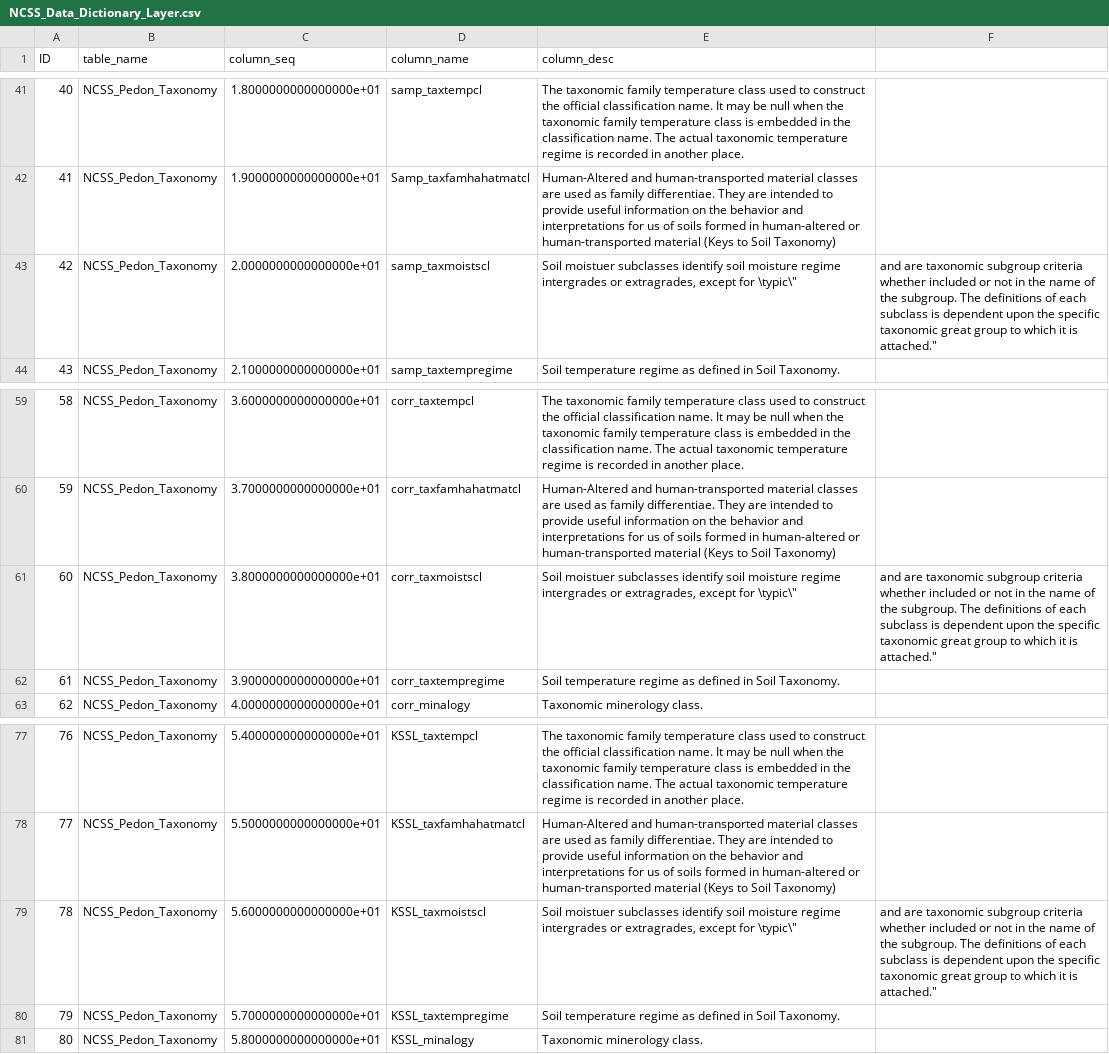
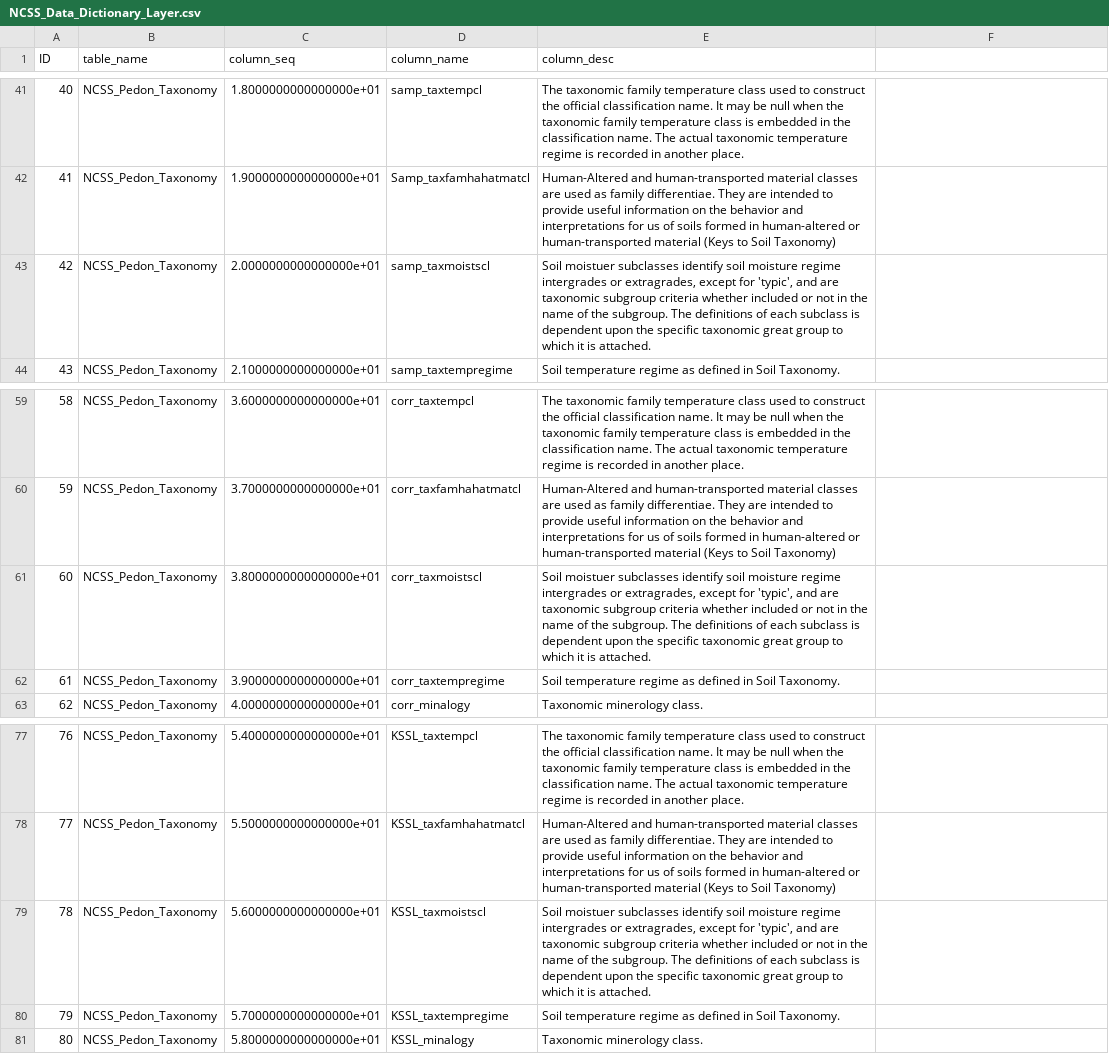
Before and after one commit to Envirometrix/LandGISmaps, a CSV file: training_points/soil/NCSS_Data_Dictionary_Layer.csv, drawn as a sheet; only a part is shown, gaps mark what is left out.

Commit message:
table edits NCSS

```diff
--- a/training_points/soil/NCSS_Data_Dictionary_Layer.csv
+++ b/training_points/soil/NCSS_Data_Dictionary_Layer.csv
@@ -42,3 +42,3 @@
 41,"NCSS_Pedon_Taxonomy",1.9000000000000000e+01,"Samp_taxfamhahatmatcl","Human-Altered and human-transported material classes are used as family differentiae.  They are intended to provide useful information on the behavior and interpretations for us of soils formed in human-altered or human-transported material (Keys to Soil Taxonomy)"
-42,"NCSS_Pedon_Taxonomy",2.0000000000000000e+01,"samp_taxmoistscl","Soil moistuer subclasses identify soil moisture regime intergrades or extragrades, except for \"typic\", and are taxonomic subgroup criteria whether included or not in the name of the subgroup.  The definitions of each subclass is dependent upon the specific taxonomic great group to which it is attached."
+42,"NCSS_Pedon_Taxonomy",2.0000000000000000e+01,"samp_taxmoistscl","Soil moistuer subclasses identify soil moisture regime intergrades or extragrades, except for 'typic', and are taxonomic subgroup criteria whether included or not in the name of the subgroup.  The definitions of each subclass is dependent upon the specific taxonomic great group to which it is attached."
 43,"NCSS_Pedon_Taxonomy",2.1000000000000000e+01,"samp_taxtempregime","Soil temperature regime as defined in Soil Taxonomy."
@@ -60,3 +60,3 @@
 59,"NCSS_Pedon_Taxonomy",3.7000000000000000e+01,"corr_taxfamhahatmatcl","Human-Altered and human-transported material classes are used as family differentiae.  They are intended to provide useful information on the behavior and interpretations for us of soils formed in human-altered or human-transported material (Keys to Soil Taxonomy)"
-60,"NCSS_Pedon_Taxonomy",3.8000000000000000e+01,"corr_taxmoistscl","Soil moistuer subclasses identify soil moisture regime intergrades or extragrades, except for \"typic\", and are taxonomic subgroup criteria whether included or not in the name of the subgroup.  The definitions of each subclass is dependent upon the specific taxonomic great group to which it is attached."
+60,"NCSS_Pedon_Taxonomy",3.8000000000000000e+01,"corr_taxmoistscl","Soil moistuer subclasses identify soil moisture regime intergrades or extragrades, except for 'typic', and are taxonomic subgroup criteria whether included or not in the name of the subgroup.  The definitions of each subclass is dependent upon the specific taxonomic great group to which it is attached."
 61,"NCSS_Pedon_Taxonomy",3.9000000000000000e+01,"corr_taxtempregime","Soil temperature regime as defined in Soil Taxonomy."
@@ -78,3 +78,3 @@
 77,"NCSS_Pedon_Taxonomy",5.5000000000000000e+01,"KSSL_taxfamhahatmatcl","Human-Altered and human-transported material classes are used as family differentiae.  They are intended to provide useful information on the behavior and interpretations for us of soils formed in human-altered or human-transported material (Keys to Soil Taxonomy)"
-78,"NCSS_Pedon_Taxonomy",5.6000000000000000e+01,"KSSL_taxmoistscl","Soil moistuer subclasses identify soil moisture regime intergrades or extragrades, except for \"typic\", and are taxonomic subgroup criteria whether included or not in the name of the subgroup.  The definitions of each subclass is dependent upon the specific taxonomic great group to which it is attached."
+78,"NCSS_Pedon_Taxonomy",5.6000000000000000e+01,"KSSL_taxmoistscl","Soil moistuer subclasses identify soil moisture regime intergrades or extragrades, except for 'typic', and are taxonomic subgroup criteria whether included or not in the name of the subgroup.  The definitions of each subclass is dependent upon the specific taxonomic great group to which it is attached."
 79,"NCSS_Pedon_Taxonomy",5.7000000000000000e+01,"KSSL_taxtempregime","Soil temperature regime as defined in Soil Taxonomy."
```
Also changed, not shown: training_points/soil/NCSS_Analysis_Procedure.csv, training_points/soil/USDA_NRCS_soil_water_variables.csv.
